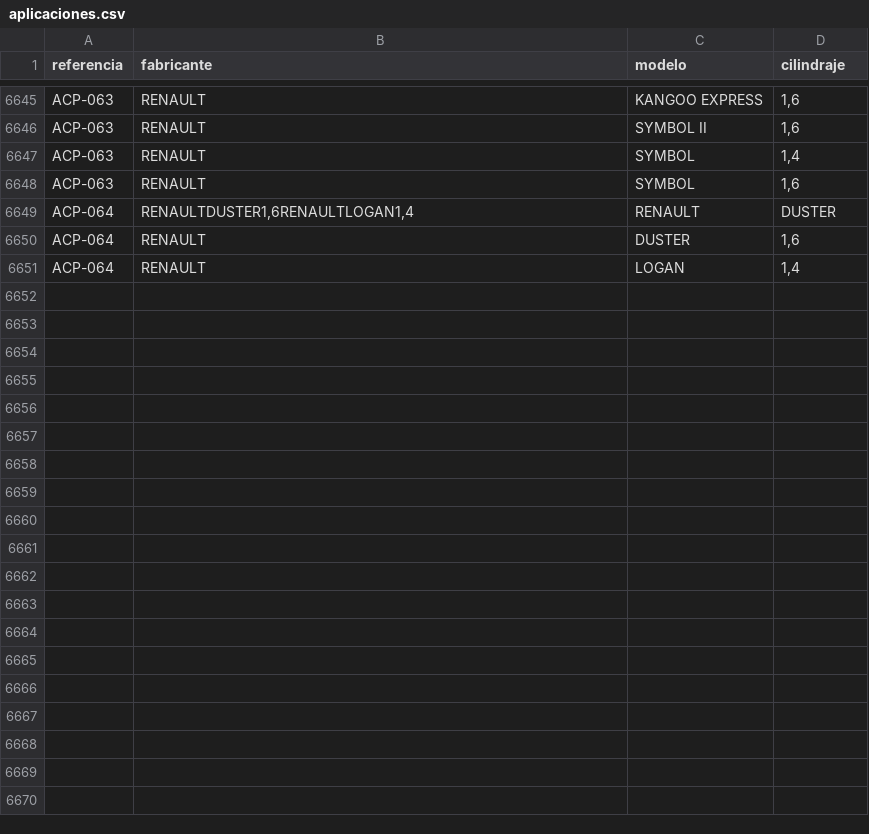
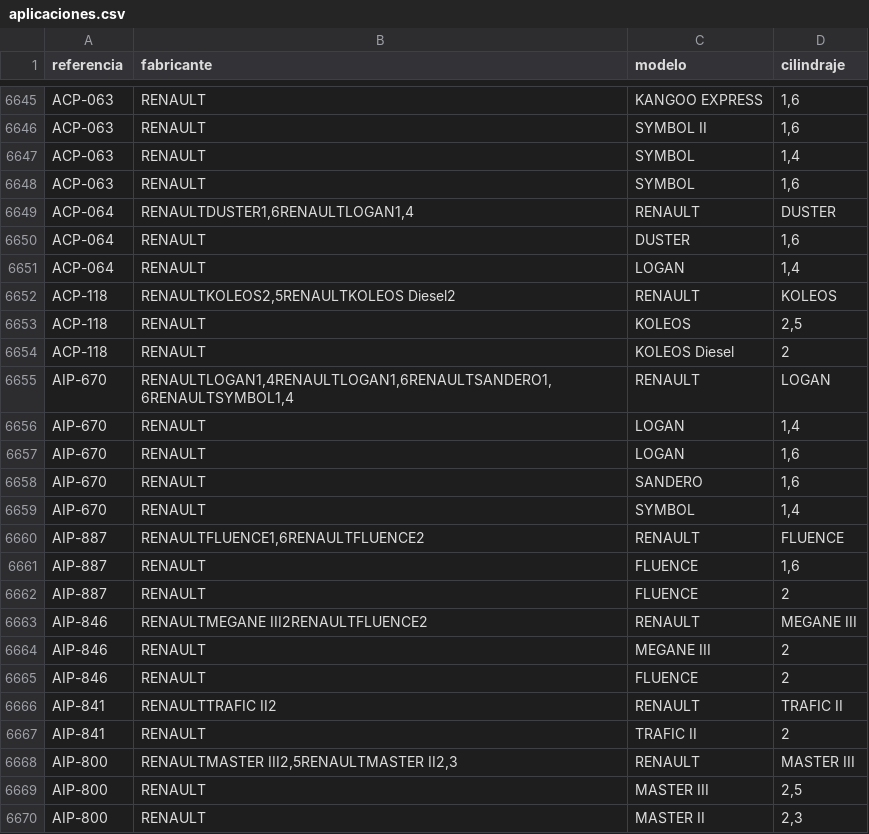
Before and after one commit to mimoralesga/premium_filters_scrapper, a CSV file: aplicaciones.csv, drawn as a sheet; only a part is shown, gaps mark what is left out; the diff covers the shown part only.

```diff
--- a/aplicaciones.csv
+++ b/aplicaciones.csv
@@ -6651 +6651,20 @@ ACP-064,RENAULT,DUSTER,"1,6"
 ACP-064,RENAULT,LOGAN,"1,4"
+ACP-118,"RENAULTKOLEOS2,5RENAULTKOLEOS Diesel2",RENAULT,KOLEOS
+ACP-118,RENAULT,KOLEOS,"2,5"
+ACP-118,RENAULT,KOLEOS Diesel,2
+AIP-670,"RENAULTLOGAN1,4RENAULTLOGAN1,6RENAULTSANDERO1,6RENAULTSYMBOL1,4",RENAULT,LOGAN
+AIP-670,RENAULT,LOGAN,"1,4"
+AIP-670,RENAULT,LOGAN,"1,6"
+AIP-670,RENAULT,SANDERO,"1,6"
+AIP-670,RENAULT,SYMBOL,"1,4"
+AIP-887,"RENAULTFLUENCE1,6RENAULTFLUENCE2",RENAULT,FLUENCE
+AIP-887,RENAULT,FLUENCE,"1,6"
+AIP-887,RENAULT,FLUENCE,2
+AIP-846,RENAULTMEGANE III2RENAULTFLUENCE2,RENAULT,MEGANE III
+AIP-846,RENAULT,MEGANE III,2
+AIP-846,RENAULT,FLUENCE,2
+AIP-841,RENAULTTRAFIC II2,RENAULT,TRAFIC II
+AIP-841,RENAULT,TRAFIC II,2
+AIP-800,"RENAULTMASTER III2,5RENAULTMASTER II2,3",RENAULT,MASTER III
+AIP-800,RENAULT,MASTER III,"2,5"
+AIP-800,RENAULT,MASTER II,"2,3"
```
Also changed, not shown: 16 added rows elsewhere in this file, equivalencias.csv, 2 other files.
